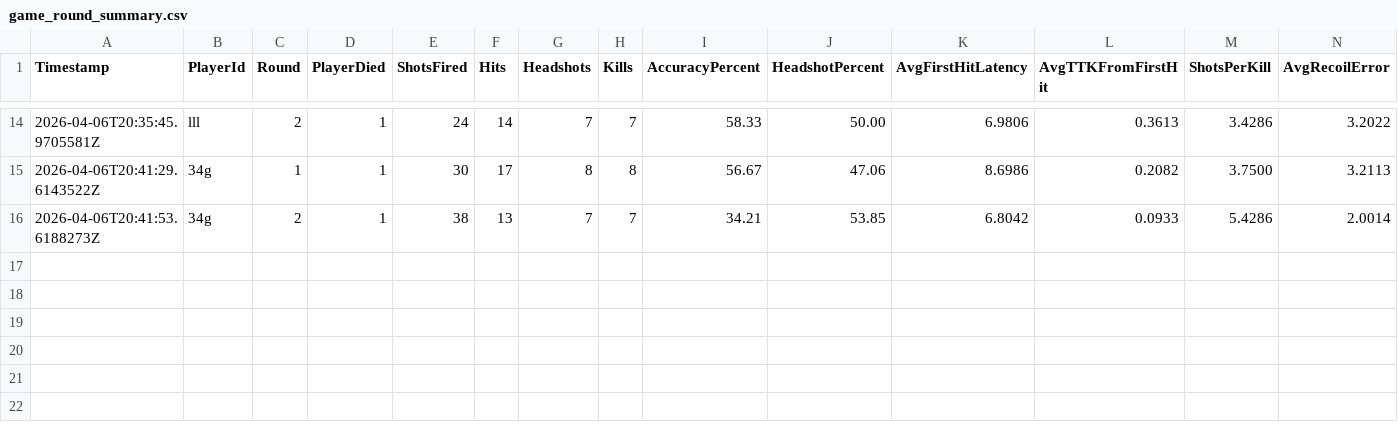
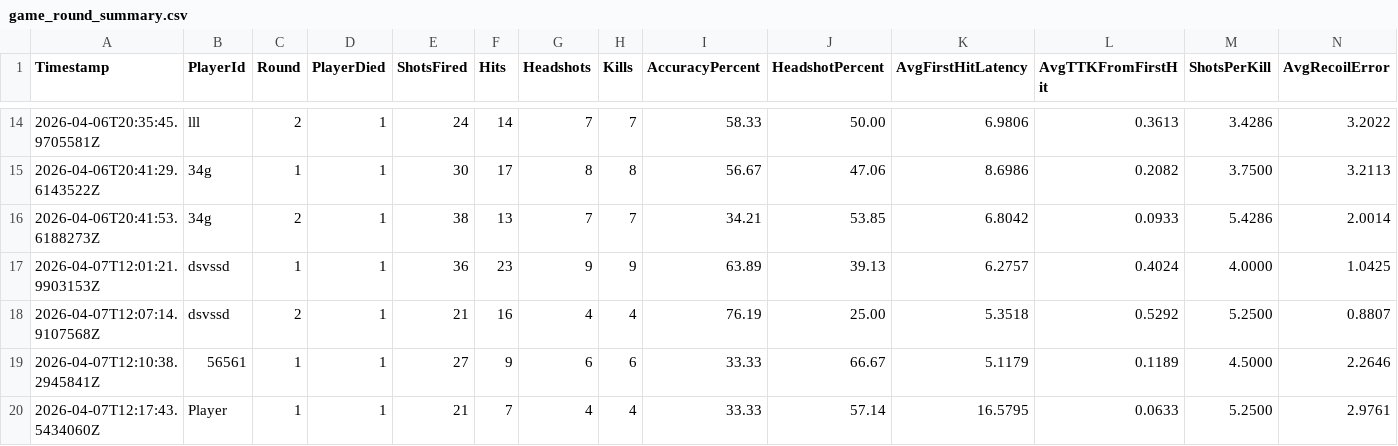
Before and after one commit to abinu2010/FYIPGAME, a CSV file: EditorCsv/game_round_summary.csv, drawn as a sheet; only a part is shown, gaps mark what is left out; rows hold the shown columns only; the diff names each change by its address in the sheet, - before the commit and + after, or states it on an @@ line.

```diff
--- a/EditorCsv/game_round_summary.csv
+++ b/EditorCsv/game_round_summary.csv
+row 17: 2026-04-07T12:01:21.9903153Z | dsvssd | 1 | 1 | 36 | 23 | 9 | 9 | 63.89 | 39.13 | 6.2757 | 0.4024 | 4.0000 | 1.0425
+row 18: 2026-04-07T12:07:14.9107568Z | dsvssd | 2 | 1 | 21 | 16 | 4 | 4 | 76.19 | 25.00 | 5.3518 | 0.5292 | 5.2500 | 0.8807
+row 19: 2026-04-07T12:10:38.2945841Z | 56561 | 1 | 1 | 27 | 9 | 6 | 6 | 33.33 | 66.67 | 5.1179 | 0.1189 | 4.5000 | 2.2646
+row 20: 2026-04-07T12:17:43.5434060Z | Player | 1 | 1 | 21 | 7 | 4 | 4 | 33.33 | 57.14 | 16.5795 | 0.0633 | 5.2500 | 2.9761
```
Also changed, not shown: EditorCsv/game_kill_log.csv, 2 other files.
